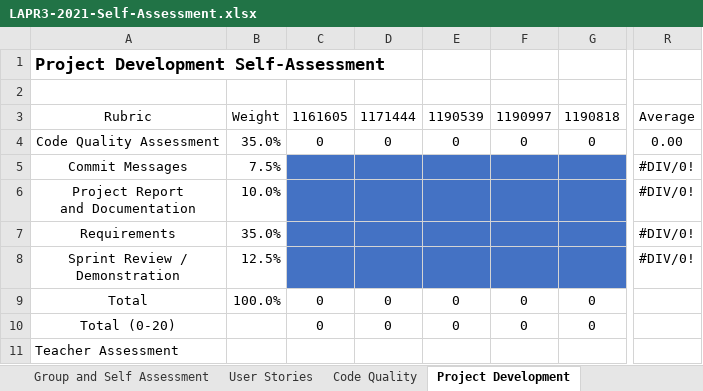
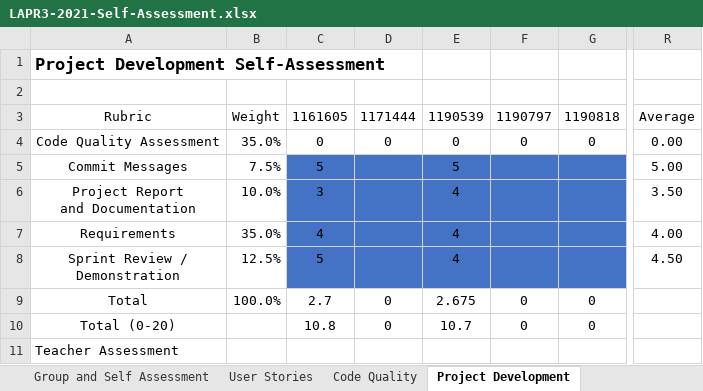
Before and after one commit to Diogosadias/LEI_PI_SEM3, an Excel workbook: docs/LAPR3-2021-Self-Assessment.xlsx, sheet Project Development, drawn as a sheet; only a part is shown, gaps mark what is left out; values as stored, in another font and other column widths than the file's, no borders; the diff names each change by its address in the sheet, - before the commit and + after, or states it on an @@ line.

```diff
--- a/docs/LAPR3-2021-Self-Assessment.xlsx (sheet Project Development)
+++ b/docs/LAPR3-2021-Self-Assessment.xlsx (sheet Project Development)
-F3: 1190997
+F3: 1190797
-C5: (empty)
+C5: 5
-E5: (empty)
+E5: 5
-R5: #DIV/0!
+R5: 5.00
-C6: (empty)
+C6: 3
-E6:E8: (empty)
+E6:E8: 4
-R6: #DIV/0!
+R6: 3.50
-C7: (empty)
+C7: 4
-R7: #DIV/0!
+R7: 4.00
-C8: (empty)
+C8: 5
-R8: #DIV/0!
+R8: 4.50
-C9: 0
+C9: 2.7
-E9: 0
+E9: 2.675
-C10: 0
+C10: 10.8
-E10: 0
+E10: 10.7
```
Also changed, not shown: sheet Project Management, sheet Group and Self Assessment, sheet Code Quality, sheet User Stories.
